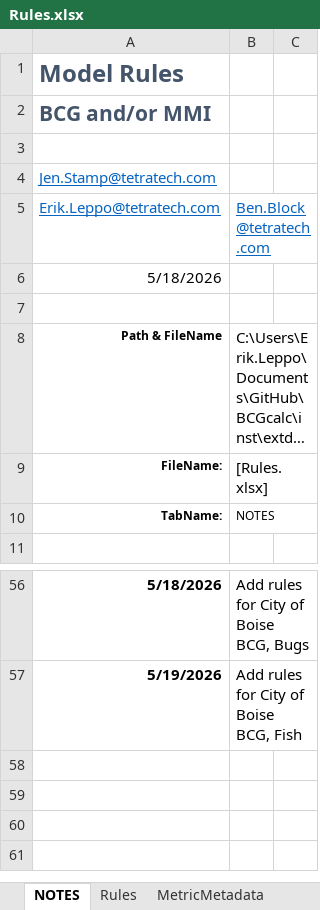
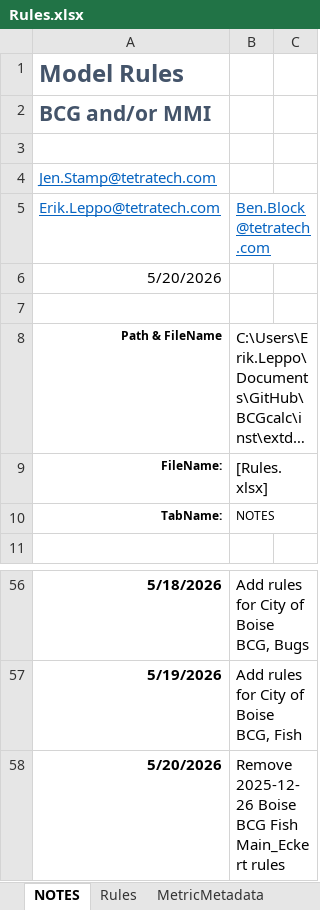
Before and after one commit to leppott/BCGcalc, an Excel workbook: inst/extdata/Rules.xlsx, sheet NOTES, drawn as a sheet; only a part is shown, gaps mark what is left out; long unchanged cells end in …; values as stored, in another font and other column widths than the file's, no borders; table styles not drawn; the diff names each change by its address in the sheet, - before the commit and + after, or states it on an @@ line.

Commit message:
v2.1.0.9030
* fix: Remove draft rules (2.0.1.9027, 2025-12-26)
    + BCG, Boise, Fish, Main_Eckert, Issue #97

```diff
--- a/inst/extdata/Rules.xlsx (sheet NOTES)
+++ b/inst/extdata/Rules.xlsx (sheet NOTES)
-A6: 5/18/2026
+A6: 5/20/2026
+row 58: 5/20/2026 | Remove 2025-12-26 Boise BCG Fish Main_Eckert rules
```
Also changed, not shown: sheet Rules, 4 other files.
